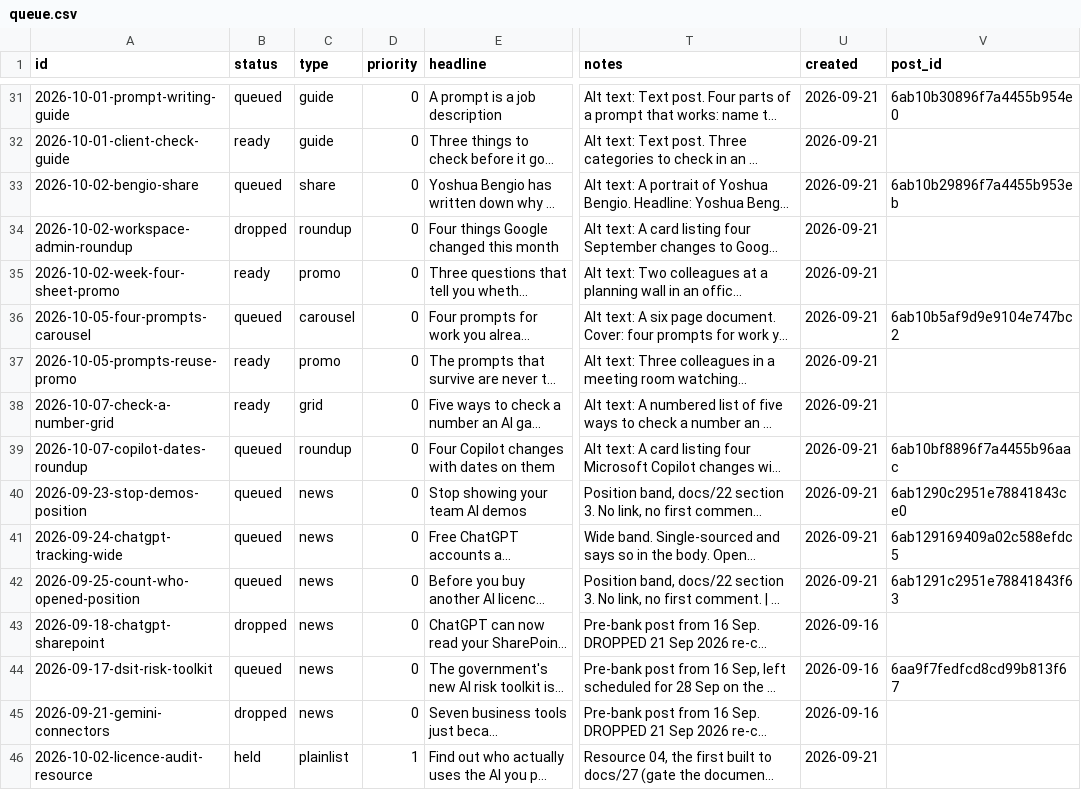
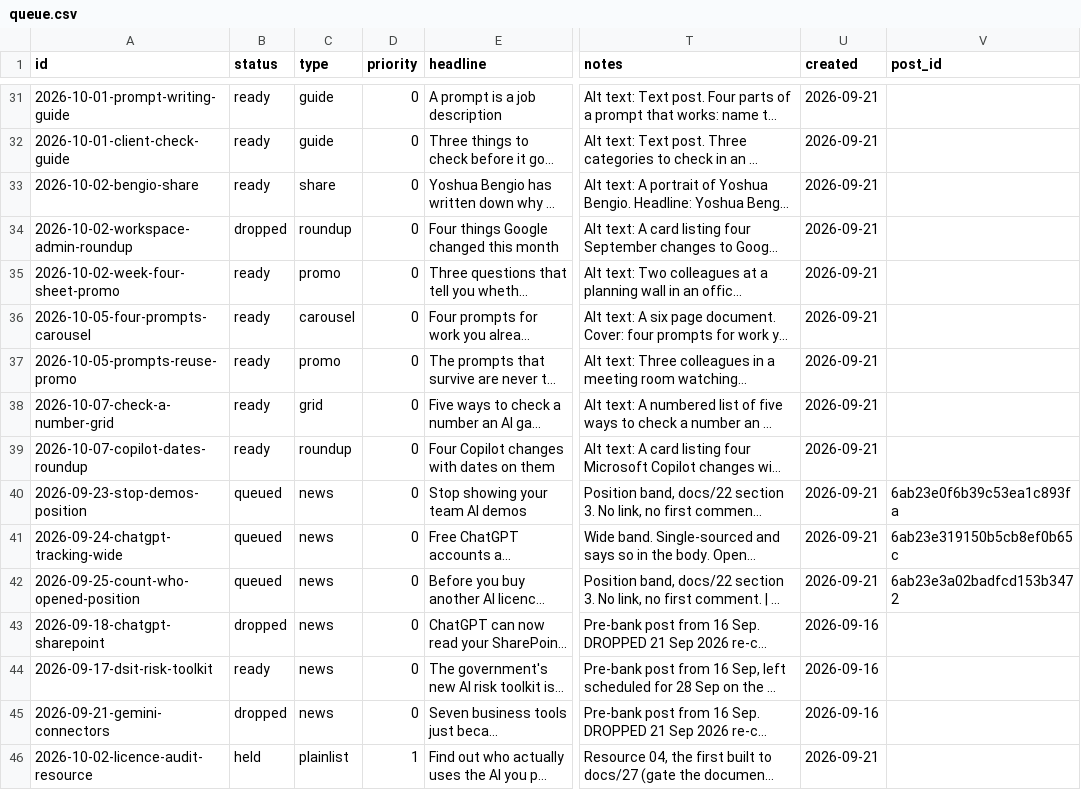
Before and after one commit to DataPulseAI/aifc-social, a CSV file: bank/queue.csv, drawn as a sheet; only a part is shown, gaps mark what is left out; long unchanged cells end in …; the diff covers the shown part only; the diff names each change by its address in the sheet, - before the commit and + after, or states it on an @@ line.

```diff
--- a/bank/queue.csv
+++ b/bank/queue.csv
-B31 (status): queued
+B31 (status): ready
-V31 (post_id): 6ab10b30896f7a4455b954e0
+V31 (post_id): (empty)
-B33 (status): queued
+B33 (status): ready
-V33 (post_id): 6ab10b29896f7a4455b953eb
+V33 (post_id): (empty)
-B36 (status): queued
+B36 (status): ready
-V36 (post_id): 6ab10b5af9d9e9104e747bc2
+V36 (post_id): (empty)
-B39 (status): queued
+B39 (status): ready
-V39 (post_id): 6ab10bf8896f7a4455b96aac
+V39 (post_id): (empty)
-V40 (post_id): 6ab1290c2951e78841843ce0
+V40 (post_id): 6ab23e0f6b39c53ea1c893fa
-V41 (post_id): 6ab129169409a02c588efdc5
+V41 (post_id): 6ab23e319150b5cb8ef0b65c
-V42 (post_id): 6ab1291c2951e78841843f63
+V42 (post_id): 6ab23e3a02badfcd153b3472
-B44 (status): queued
+B44 (status): ready
-V44 (post_id): 6aa9f7fedfcd8cd99b813f67
+V44 (post_id): (empty)
```
Also changed, not shown: 29 edited cells elsewhere in this file, 2 other files.
